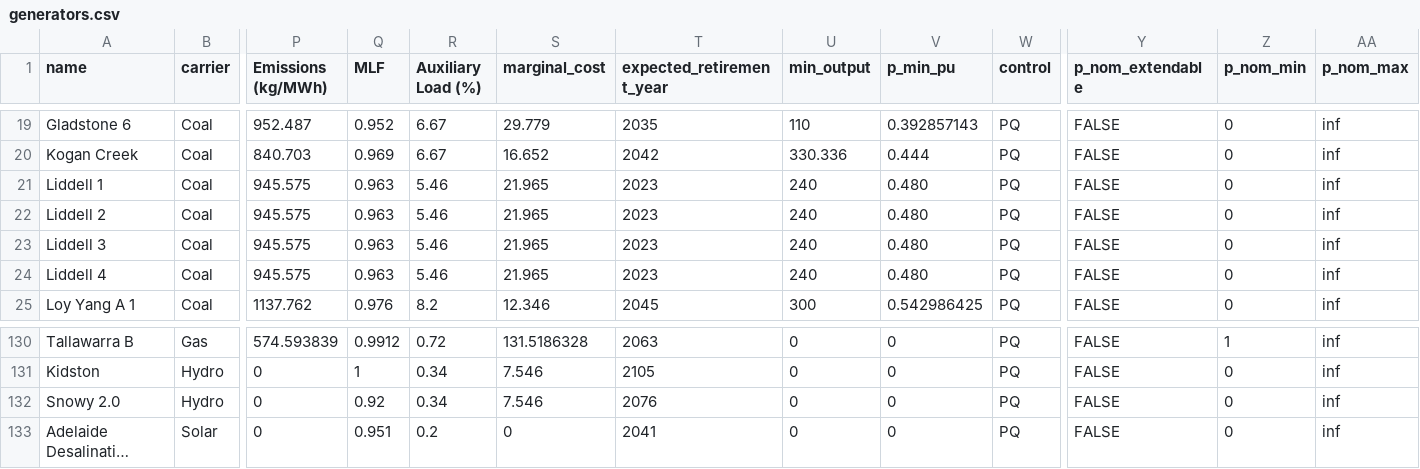
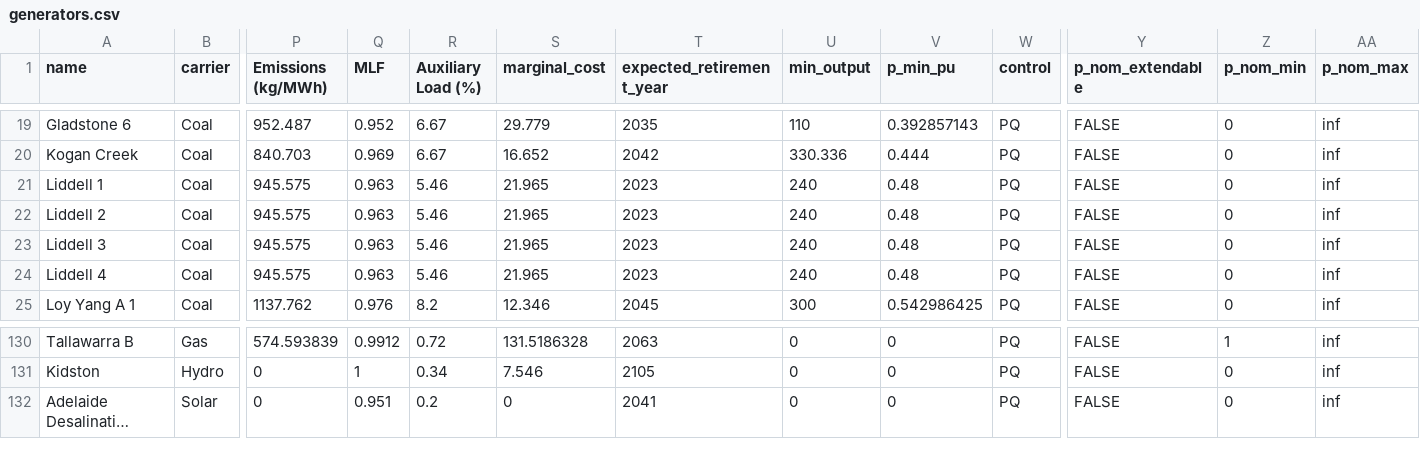
Before and after one commit to GeorgeFurrer/Thesis, a CSV file: generators.csv, drawn as a sheet; only a part is shown, gaps mark what is left out; long unchanged cells end in …; rows hold the shown columns only; the diff names each change by its address in the sheet, - before the commit and + after, or states it on an @@ line.

```diff
--- a/generators.csv
+++ b/generators.csv
-V21:V24 (p_min_pu): 0.480
+V21:V24 (p_min_pu): 0.48
-row 132: Snowy 2.0 | Hydro | 0 | 0.92 | 0.34 | 7.546 | 2076 | 0 | 0 | PQ | FALSE | 0 | inf
```
Also changed, not shown: demand.csv, 1 other file.
